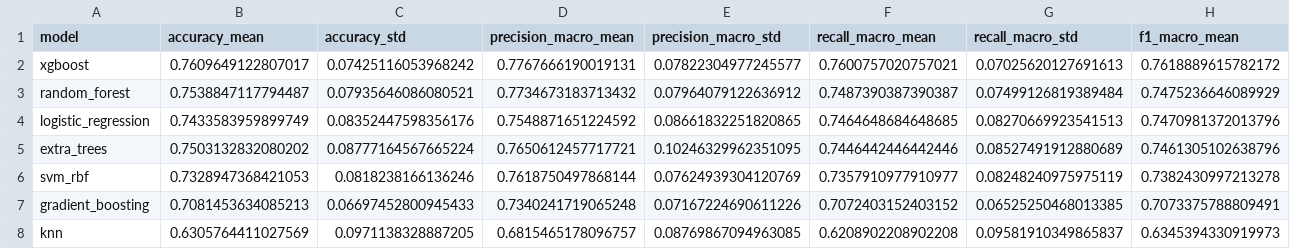
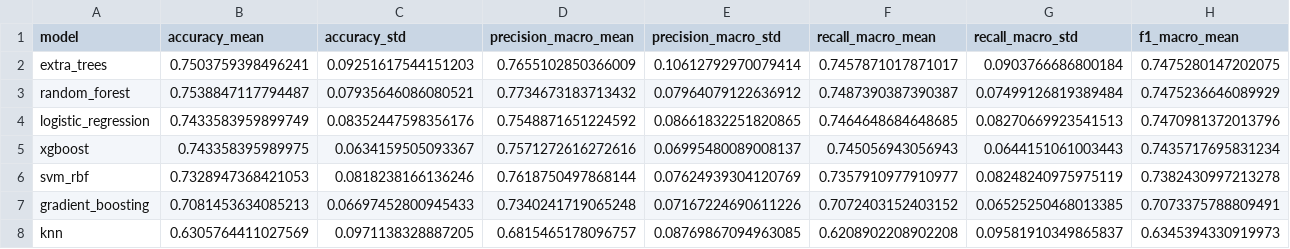
Before and after one commit to linyvonnea/AviSense, a CSV file: outputs/reports/model_comparison.csv, drawn as a sheet; only a part is shown; removed rows and columns are numbered as before the commit, all else as after; rows hold the shown columns only; the diff names each change by its address in the sheet, - before the commit and + after, or states it on an @@ line.

```diff
--- a/outputs/reports/model_comparison.csv
+++ b/outputs/reports/model_comparison.csv
-row 2: xgboost | 0.7609649122807017 | 0.07425116053968242 | 0.7767666190019131 | 0.07822304977245577 | 0.7600757020757021 | 0.07025620127691613 | 0.7618889615782172
+row 2: extra_trees | 0.7503759398496241 | 0.09251617544151203 | 0.7655102850366009 | 0.10612792970079414 | 0.7457871017871017 | 0.0903766686800184 | 0.7475280147202075
-row 5: extra_trees | 0.7503132832080202 | 0.08777164567665224 | 0.7650612457717721 | 0.10246329962351095 | 0.7446442446442446 | 0.08527491912880689 | 0.7461305102638796
+row 5: xgboost | 0.743358395989975 | 0.0634159505093367 | 0.7571272616272616 | 0.06995480089008137 | 0.745056943056943 | 0.0644151061003443 | 0.7435717695831234
```
Also changed, not shown: outputs/predictions/test_predictions.csv, outputs/predictions/tuned_test_predictions.csv, 16 other files.
